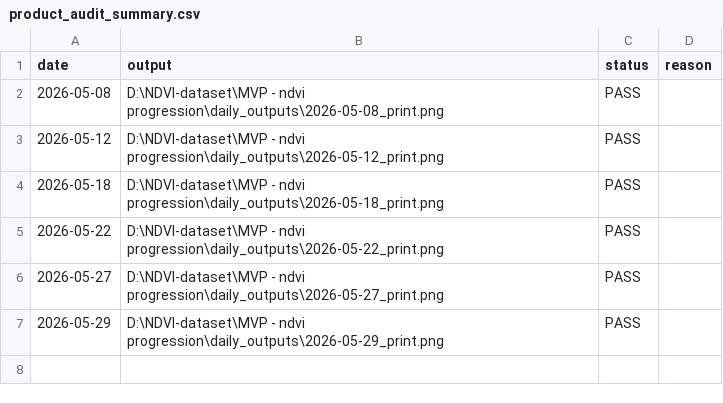
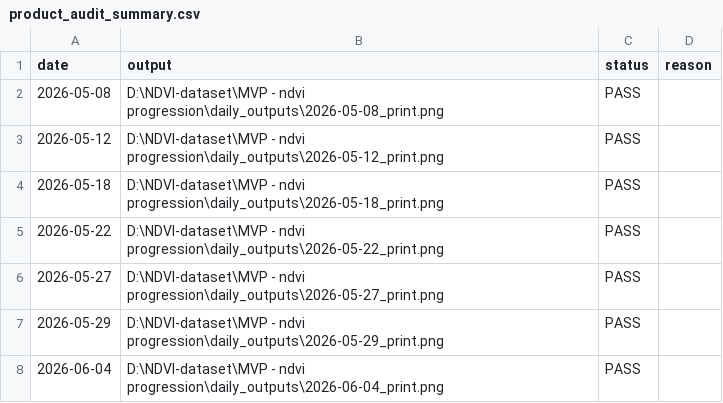
Before and after one commit to Chimera-Innovation/Chimera-Comparator, a CSV file: daily_outputs/product_audit_summary.csv, drawn as a sheet.

```diff
--- a/daily_outputs/product_audit_summary.csv
+++ b/daily_outputs/product_audit_summary.csv
@@ -7 +7,2 @@ date,output,status,reason
 2026-05-29,D:\NDVI-dataset\MVP - ndvi progression\daily_outputs\2026-05-29_print.png,PASS,
+2026-06-04,D:\NDVI-dataset\MVP - ndvi progression\daily_outputs\2026-06-04_print.png,PASS,
```
Also changed, not shown: product_audit_summary.csv, temporal_analytics.csv, 45 other files.
